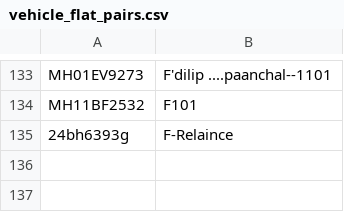
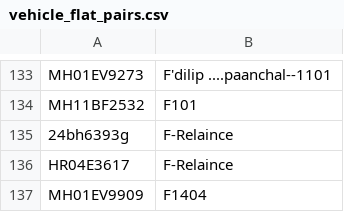
Before and after one commit to naveen123bh/streamlitsimplevehicleflatproject, a CSV file: vehicle_flat_pairs.csv, drawn as a sheet; only a part is shown, gaps mark what is left out.

Commit message:
Update vehicle_flat_pairs.csv

```diff
--- a/vehicle_flat_pairs.csv
+++ b/vehicle_flat_pairs.csv
@@ -135 +135,3 @@ MH11BF2532,F101
 24bh6393g,F-Relaince
+HR04E3617,F-Relaince
+MH01EV9909,F1404
```
